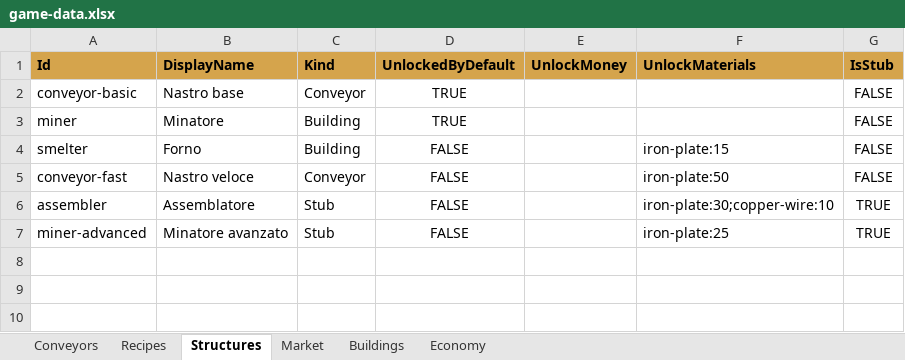
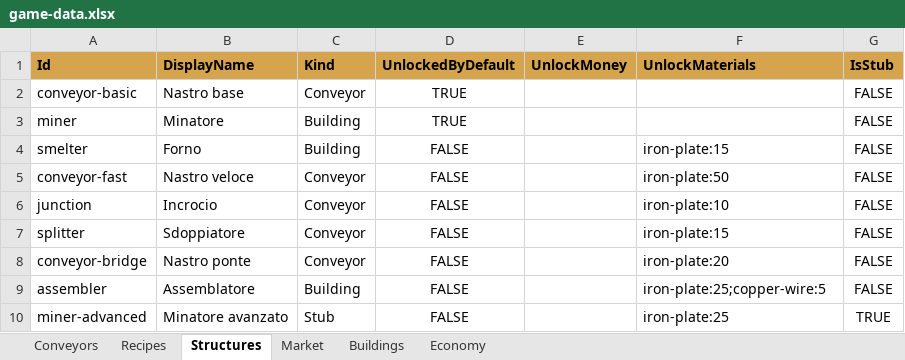
Before and after one commit to Juan0177/tIndustry, an Excel workbook: data/game-data.xlsx, sheet Structures, drawn as a sheet; values as stored, in another font and other column widths than the file's, no borders; addresses are those after the commit; the diff names each change by its address in the sheet, - before the commit and + after, or states it on an @@ line.

```diff
--- a/data/game-data.xlsx (sheet Structures)
+++ b/data/game-data.xlsx (sheet Structures)
+row 6: junction | Incrocio | Conveyor | FALSE |  | iron-plate:10 | FALSE
+row 7: splitter | Sdoppiatore | Conveyor | FALSE |  | iron-plate:15 | FALSE
+row 8: conveyor-bridge | Nastro ponte | Conveyor | FALSE |  | iron-plate:20 | FALSE
-C9 (Kind): Stub
+C9 (Kind): Building
-F9 (UnlockMaterials): iron-plate:30;copper-wire:10
+F9 (UnlockMaterials): iron-plate:25;copper-wire:5
-G9 (IsStub): TRUE
+G9 (IsStub): FALSE
```
Also changed, not shown: sheet Conveyors, sheet Recipes, sheet Market, sheet Buildings, 2 other files.
